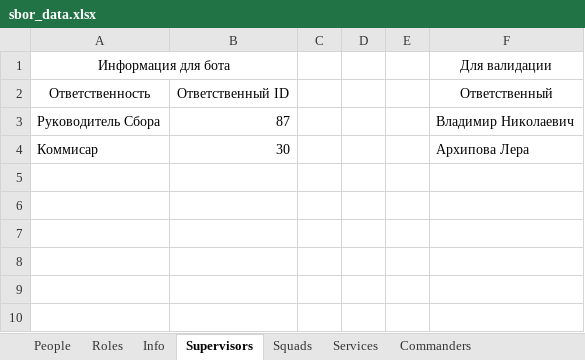
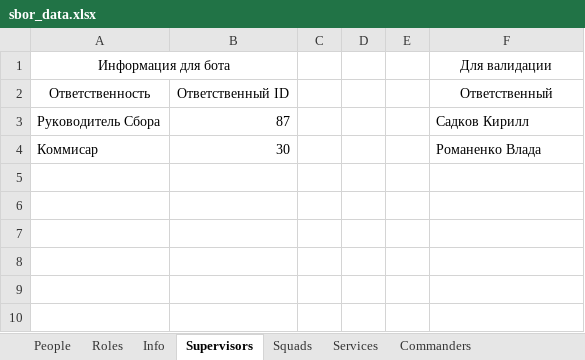
Before and after one commit to Hillwar/sbor-bot, an Excel workbook: resource/data/sbor_data.xlsx, sheet Supervisors, drawn as a sheet; only a part is shown; values as stored, in another font and other column widths than the file's, no borders; the diff names each change by its address in the sheet, - before the commit and + after, or states it on an @@ line.

```diff
--- a/resource/data/sbor_data.xlsx (sheet Supervisors)
+++ b/resource/data/sbor_data.xlsx (sheet Supervisors)
-F3: Владимир Николаевич
+F3: Садков Кирилл
-F4: Архипова Лера
+F4: Романенко Влада
```
Also changed, not shown: sheet Services, sheet People, sheet Commanders, sheet Info, formulas that keep their value.
